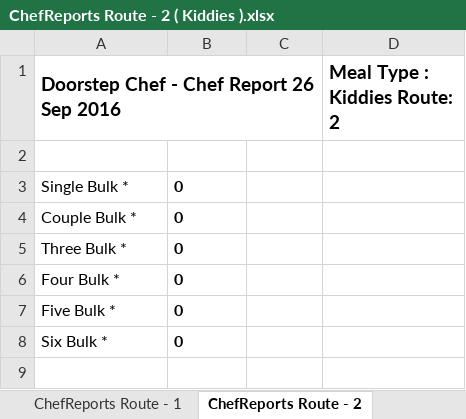
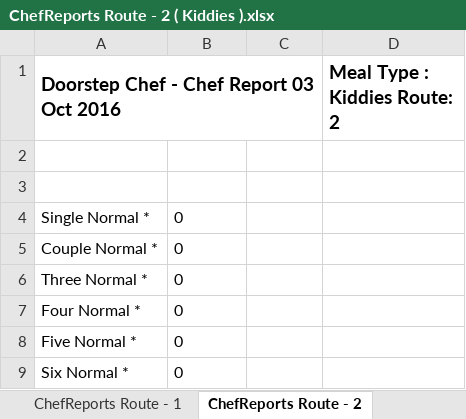
Before and after one commit to michael-hamann/DSC, an Excel workbook: Application/ChefReports Route - 2 ( Kiddies ).xlsx, sheet ChefReports Route - 2, drawn as a sheet; values as stored, in another font and other column widths than the file's, no borders; addresses are those after the commit; the diff names each change by its address in the sheet, - before the commit and + after, or states it on an @@ line.

```diff
--- a/Application/ChefReports Route - 2 ( Kiddies ).xlsx (sheet ChefReports Route - 2)
+++ b/Application/ChefReports Route - 2 ( Kiddies ).xlsx (sheet ChefReports Route - 2)
-A1: Doorstep Chef - Chef Report 26 Sep 2016
+A1: Doorstep Chef - Chef Report 03 Oct 2016
+row 2: (empty)
-A4: Single Bulk *
+A4: Single Normal *
-B4:B9 bold: on
+B4:B9 bold: off
-A5: Couple Bulk *
+A5: Couple Normal *
-A6: Three Bulk *
+A6: Three Normal *
-A7: Four Bulk *
+A7: Four Normal *
-A8: Five Bulk *
+A8: Five Normal *
-A9: Six Bulk *
+A9: Six Normal *
```
Also changed, not shown: sheet ChefReports Route - 1, sheet ChefReports Route - 0, Application/AccountReport (03 Oct 2016).xlsx, Application/ChefReports Route - 0 ( Standard ).xlsx, 8 other files.
